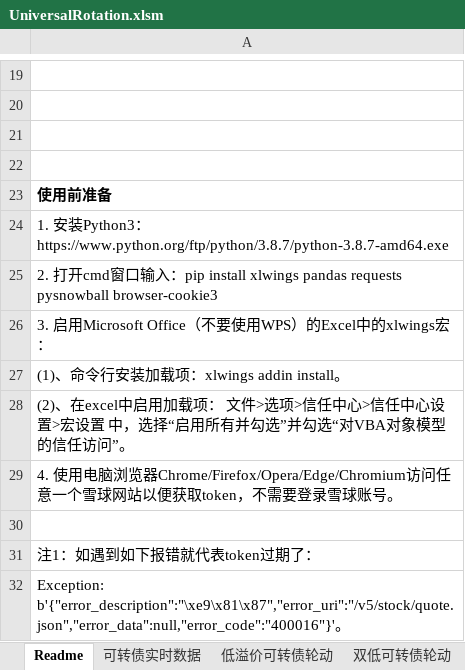
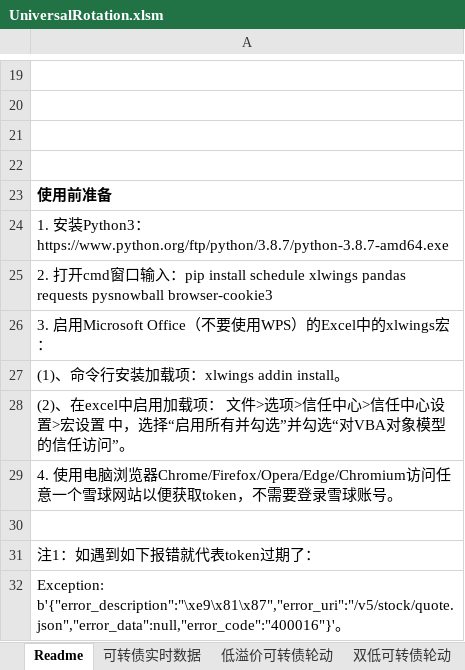
Before and after one commit to wbbyfd/UniversalRotation, an Excel workbook: UniversalRotation.xlsm, sheet Readme, drawn as a sheet; only a part is shown, gaps mark what is left out; values as stored, in another font and other column widths than the file's, no borders; charts and pictures not drawn; the diff names each change by its address in the sheet, - before the commit and + after, or states it on an @@ line.

```diff
--- a/UniversalRotation.xlsm (sheet Readme)
+++ b/UniversalRotation.xlsm (sheet Readme)
-A25: …pip install xlwings pandas…
+A25: …pip install schedule xlwings pandas…
```
Also changed, not shown: sheet 20天净值增长率和溢价率轮动LOF、ETF和封基, sheet 双低可转债轮动, sheet 低溢价可转债轮动, sheet 可转债实时数据, sheet 20天净值增长率和溢价率轮动债券和境外基金, 2 other files.
